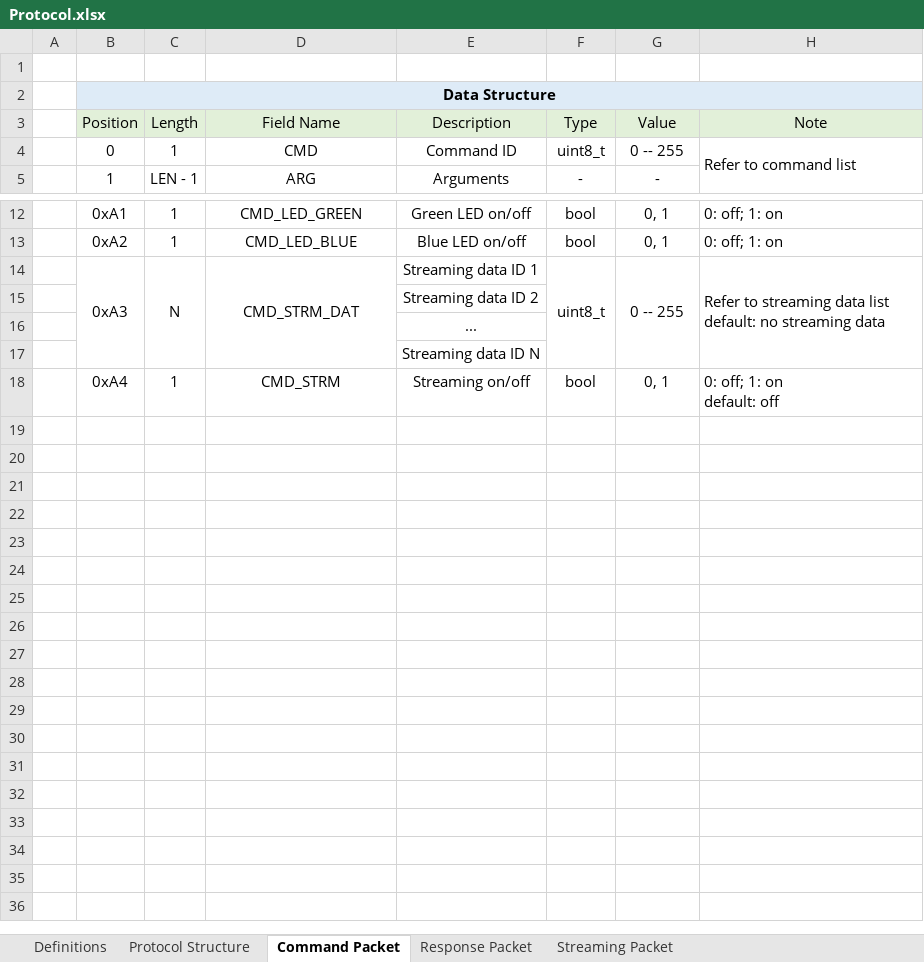
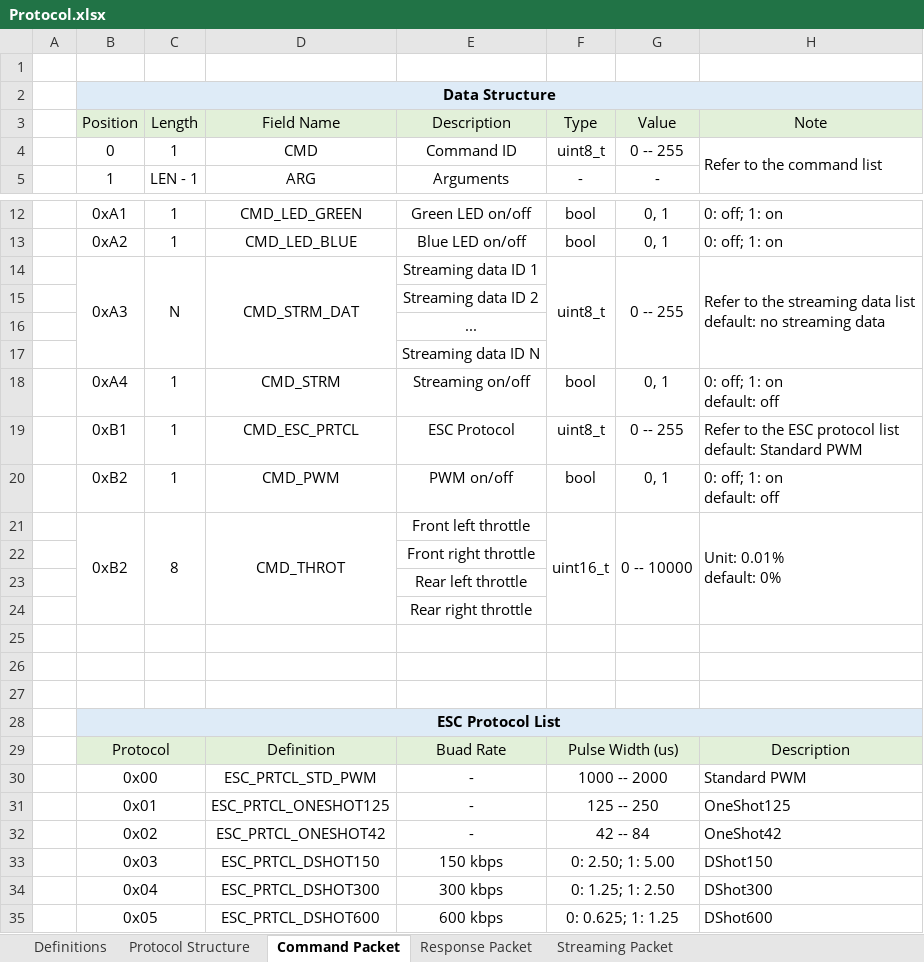
Before and after one commit to thecasterian/STM32-FC, an Excel workbook: Document/Protocol.xlsx, sheet Command Packet, drawn as a sheet; only a part is shown, gaps mark what is left out; values as stored, in another font and other column widths than the file's, no borders; ↵ is a line break in a cell; the diff names each change by its address in the sheet, - before the commit and + after, or states it on an @@ line.

```diff
--- a/Document/Protocol.xlsx (sheet Command Packet)
+++ b/Document/Protocol.xlsx (sheet Command Packet)
-H4: Refer to command list
+H4: Refer to the command list
-H14: Refer to streaming data…
+H14: Refer to the streaming data…
+row 19:  | 0xB1 | 1 | CMD_ESC_PRTCL | ESC Protocol | uint8_t | 0 -- 255 | Refer to the ESC protocol list ↵ default: Standard PWM
+row 20:  | 0xB2 | 1 | CMD_PWM | PWM on/off | bool | 0, 1 | 0: off; 1: on ↵ default: off
+row 21:  | 0xB2 | 8 | CMD_THROT | Front left throttle | uint16_t | 0 -- 10000 | Unit: 0.01% ↵ default: 0%
+row 22:  |  |  |  | Front right throttle
+row 23:  |  |  |  | Rear left throttle
+row 24:  |  |  |  | Rear right throttle
+row 25: (empty)
+row 26: (empty)
+row 27: (empty)
+row 28:  | ESC Protocol List
+row 29:  | Protocol |  | Definition | Buad Rate | Pulse Width (us) |  | Description
+row 30:  | 0x00 |  | ESC_PRTCL_STD_PWM | - | 1000 -- 2000 |  | Standard PWM
+row 31:  | 0x01 |  | ESC_PRTCL_ONESHOT125 | - | 125 -- 250 |  | OneShot125
+row 32:  | 0x02 |  | ESC_PRTCL_ONESHOT42 | - | 42 -- 84 |  | OneShot42
+row 33:  | 0x03 |  | ESC_PRTCL_DSHOT150 | 150 kbps | 0: 2.50; 1: 5.00 |  | DShot150
+row 34:  | 0x04 |  | ESC_PRTCL_DSHOT300 | 300 kbps | 0: 1.25; 1: 2.50 |  | DShot300
+row 35:  | 0x05 |  | ESC_PRTCL_DSHOT600 | 600 kbps | 0: 0.625; 1: 1.25 |  | DShot600
```
Also changed, not shown: sheet Definitions, sheet Protocol Structure, sheet Response Packet, 10 other files.
